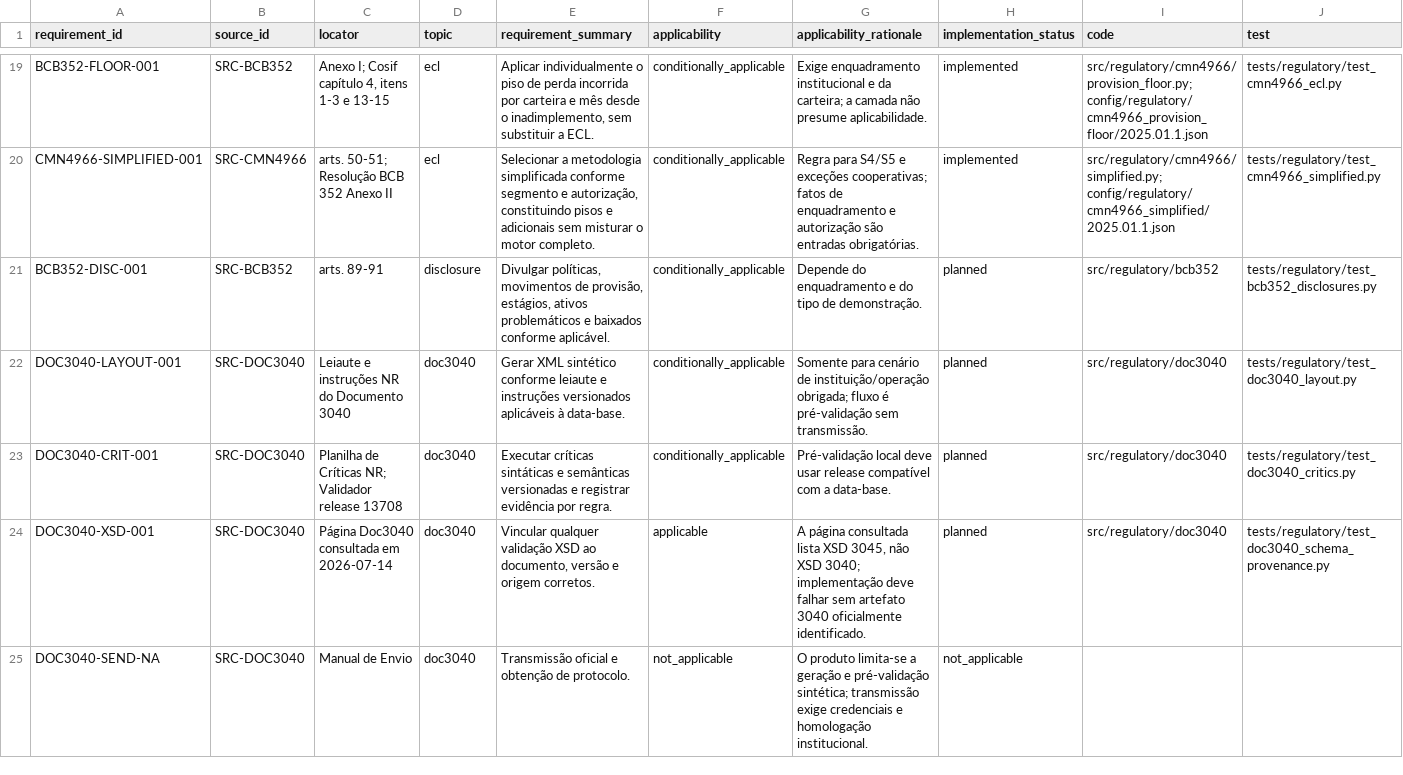
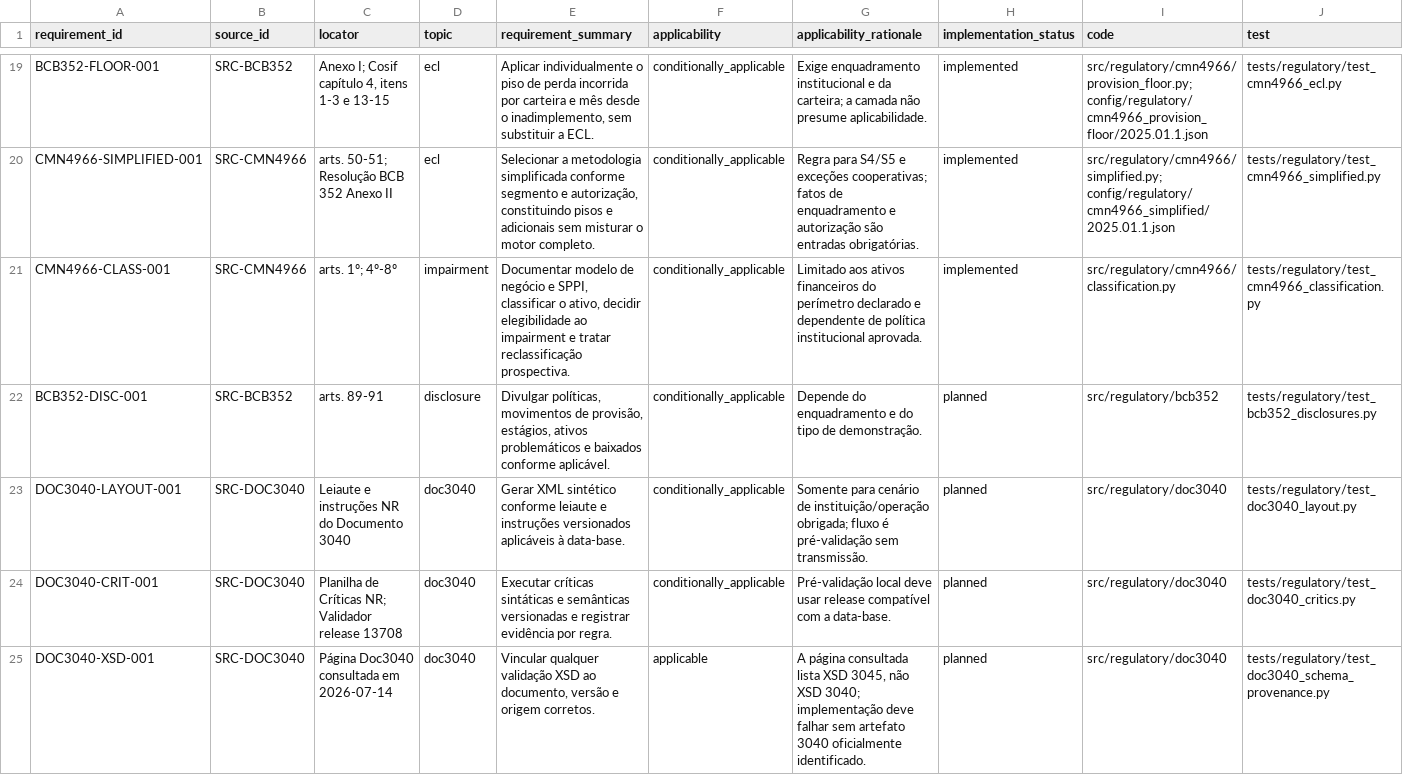
Before and after one commit to Masteradilio/risco_bancario, a CSV file: docs/regulatory/TRACEABILITY_MATRIX.csv, drawn as a sheet; only a part is shown, gaps mark what is left out; the shorter side is filled out with more unchanged rows; rows hold the shown columns only; the diff names each change by its address in the sheet, - before the commit and + after, or states it on an @@ line.

Commit message:
feat(regulatory): classify financial assets

```diff
--- a/docs/regulatory/TRACEABILITY_MATRIX.csv
+++ b/docs/regulatory/TRACEABILITY_MATRIX.csv
+row 21: CMN4966-CLASS-001 | SRC-CMN4966 | arts. 1º; 4º-8º | impairment | Documentar modelo de negócio e SPPI, classificar o ativo, decidir elegibilidade ao impairment e tratar reclassificação prospectiva. | conditionally_applicable | Limitado aos ativos financeiros do perímetro declarado e dependente de política institucional aprovada. | implemented | src/regulatory/cmn4966/classification.py | tests/regulatory/test_cmn4966_classification.py
```
Also changed, not shown: 6 other files.
